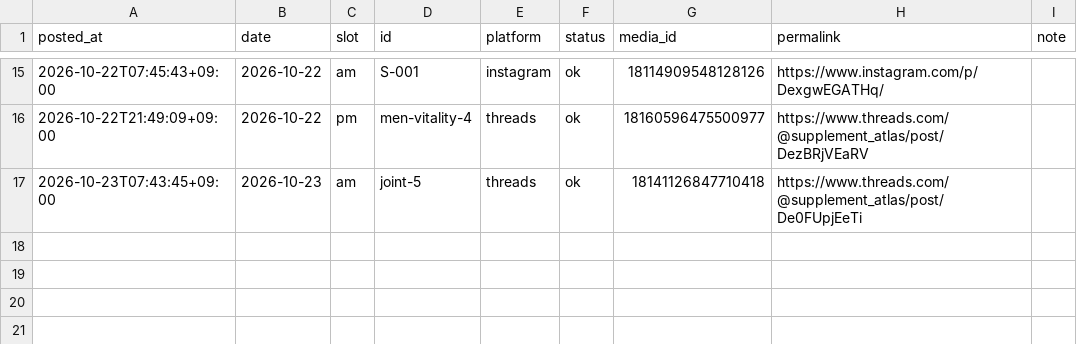
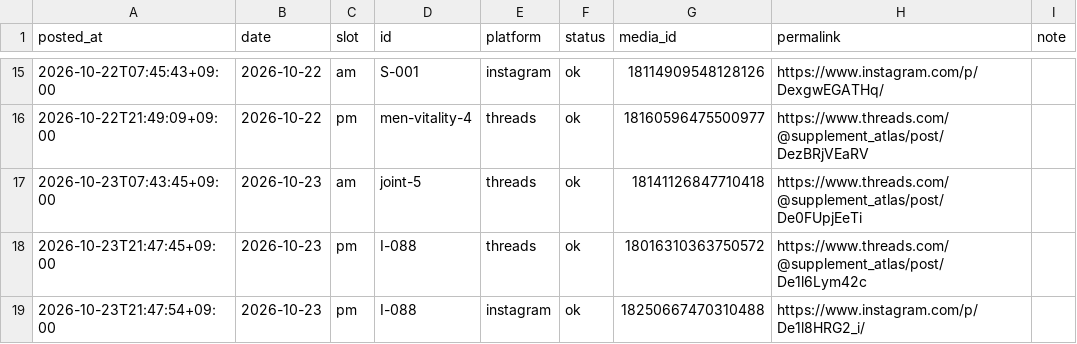
Before and after one commit to supplement-atlas/supplement-atlas-sns, a CSV file: data/log.csv, drawn as a sheet; only a part is shown, gaps mark what is left out.

```diff
--- a/data/log.csv
+++ b/data/log.csv
@@ -17 +17,3 @@ posted_at,date,slot,id,platform,status,media_id,permalink,note
 2026-10-23T07:43:45+09:00,2026-10-23,am,joint-5,threads,ok,18141126847710418,https://www.threads.com/@supplement_atlas/post/De0FUpjEeTi,
+2026-10-23T21:47:45+09:00,2026-10-23,pm,I-088,threads,ok,18016310363750572,https://www.threads.com/@supplement_atlas/post/De1l6Lym42c,
+2026-10-23T21:47:54+09:00,2026-10-23,pm,I-088,instagram,ok,18250667470310488,https://www.instagram.com/p/De1l8HRG2_i/,
```
